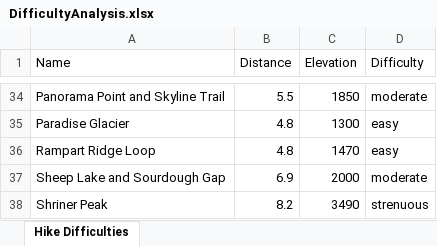
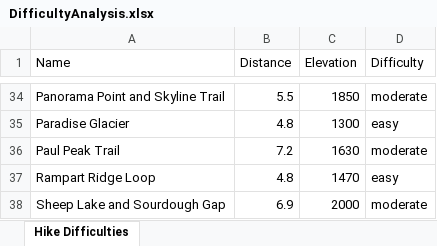
Before and after one commit to shawnhar/HikingTahoma, an Excel workbook: DifficultyAnalysis.xlsx, sheet Hike Difficulties, drawn as a sheet; only a part is shown, gaps mark what is left out; the shorter side is filled out with more unchanged rows; values as stored, in another font and other column widths than the file's, no borders; charts and pictures and table styles not drawn; the diff names each change by its address in the sheet, - before the commit and + after, or states it on an @@ line.

Commit message:
Add Paul Peak trail

```diff
--- a/DifficultyAnalysis.xlsx (sheet Hike Difficulties)
+++ b/DifficultyAnalysis.xlsx (sheet Hike Difficulties)
+row 36: Paul Peak Trail | 7.2 | 1630 | moderate
```
Also changed, not shown: charts or pictures, 9 other files.
